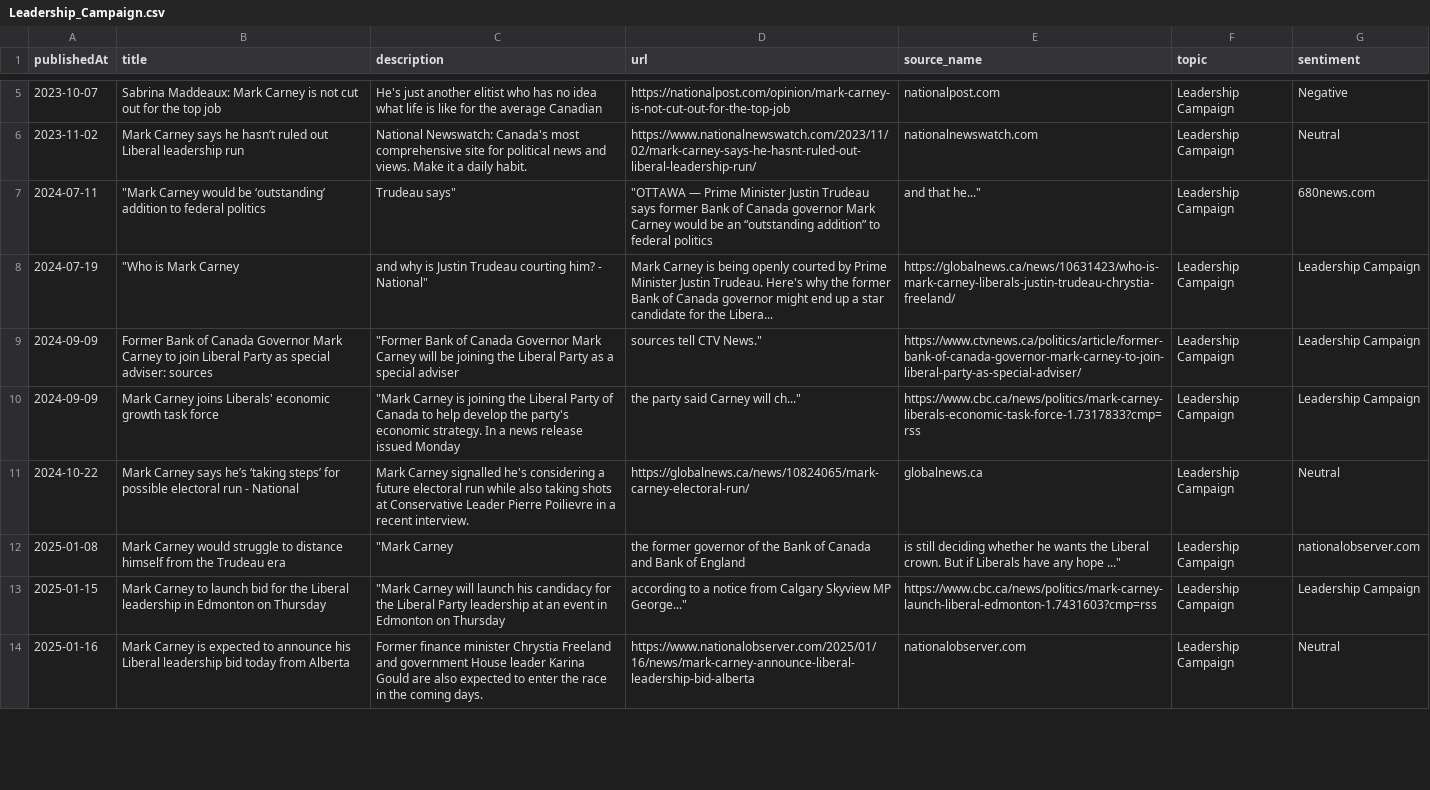
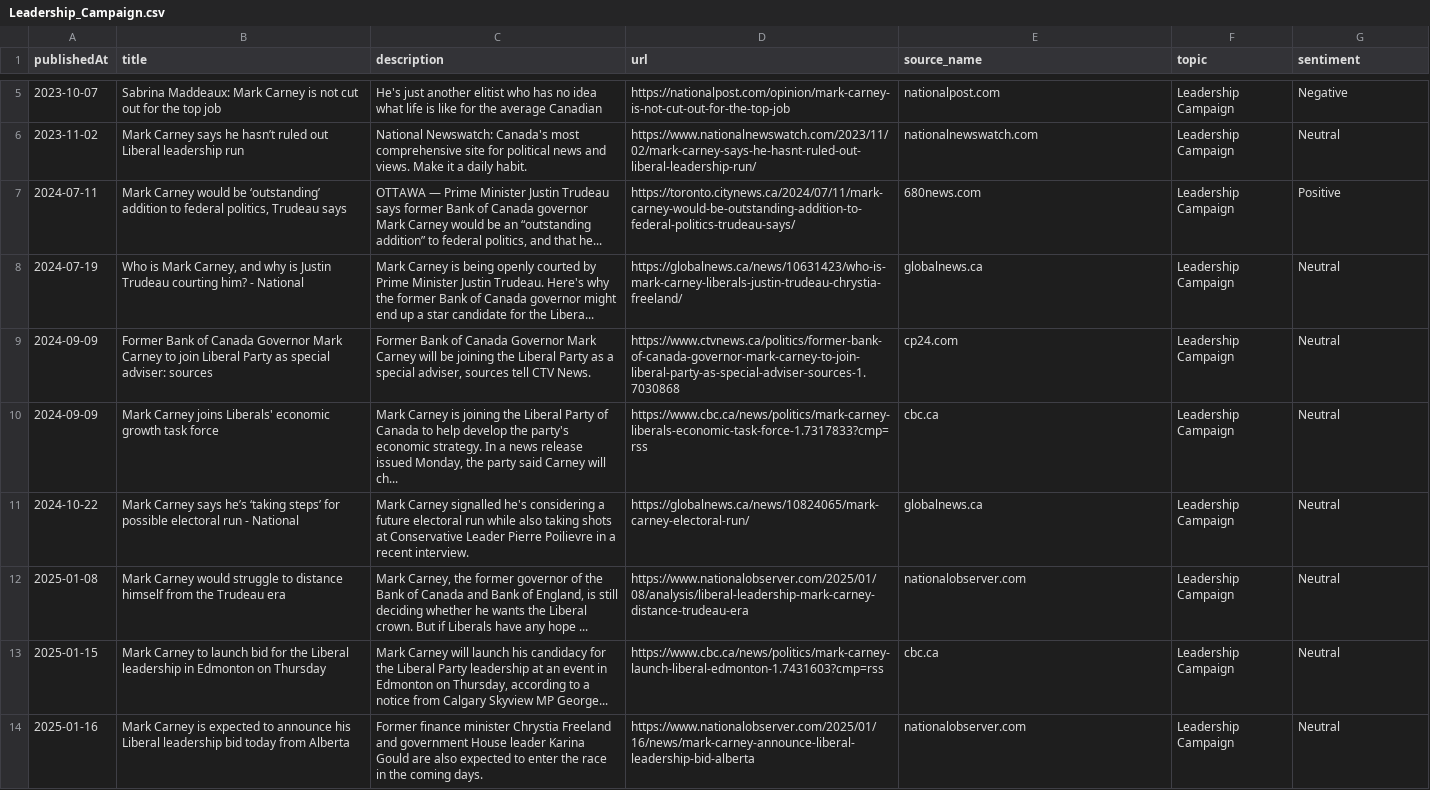
Before and after one commit to xaileena/COMP-370-Final-Project, a CSV file: paul_data/tf-idf/Leadership_Campaign.csv, drawn as a sheet; only a part is shown, gaps mark what is left out; the diff covers the shown part only.

```diff
--- a/paul_data/tf-idf/Leadership_Campaign.csv
+++ b/paul_data/tf-idf/Leadership_Campaign.csv
@@ -7,4 +7,4 @@ publishedAt,title,description,url,source_name,topic,sentiment
-2024-07-11," ""Mark Carney would be ‘outstanding’ addition to federal politics","  Trudeau says"""," ""OTTAWA — Prime Minister Justin Trudeau says former Bank of Canada governor Mark Carney would be an “outstanding addition” to federal politics","  and that he...""",Leadership Campaign, 680news.com
-2024-07-19," ""Who is Mark Carney","  and why is Justin Trudeau courting him? - National""", Mark Carney is being openly courted by Prime Minister Justin Trudeau. Here's why the former Bank of Canada governor might end up a star candidate for the Libera..., https://globalnews.ca/news/10631423/who-is-mark-carney-liberals-justin-trudeau-chrystia-freeland/,Leadership Campaign, Leadership Campaign
-2024-09-09, Former Bank of Canada Governor Mark Carney to join Liberal Party as special adviser: sources," ""Former Bank of Canada Governor Mark Carney will be joining the Liberal Party as a special adviser","  sources tell CTV News.""", https://www.ctvnews.ca/politics/article/former-bank-of-canada-governor-mark-carney-to-join-liberal-party-as-special-adviser/,Leadership Campaign, Leadership Campaign
-2024-09-09, Mark Carney joins Liberals' economic growth task force," ""Mark Carney is joining the Liberal Party of Canada to help develop the party's economic strategy. In a news release issued Monday","  the party said Carney will ch...""", https://www.cbc.ca/news/politics/mark-carney-liberals-economic-task-force-1.7317833?cmp=rss,Leadership Campaign, Leadership Campaign
+2024-07-11,"Mark Carney would be ‘outstanding’ addition to federal politics, Trudeau says","OTTAWA — Prime Minister Justin Trudeau says former Bank of Canada governor Mark Carney would be an “outstanding addition” to federal politics, and that he...",https://toronto.citynews.ca/2024/07/11/mark-carney-would-be-outstanding-addition-to-federal-politics-trudeau-says/,680news.com,Leadership Campaign,Positive
+2024-07-19,"Who is Mark Carney, and why is Justin Trudeau courting him? - National",Mark Carney is being openly courted by Prime Minister Justin Trudeau. Here's why the former Bank of Canada governor might end up a star candidate for the Libera...,https://globalnews.ca/news/10631423/who-is-mark-carney-liberals-justin-trudeau-chrystia-freeland/,globalnews.ca,Leadership Campaign,Neutral
+2024-09-09,Former Bank of Canada Governor Mark Carney to join Liberal Party as special adviser: sources,"Former Bank of Canada Governor Mark Carney will be joining the Liberal Party as a special adviser, sources tell CTV News.",https://www.ctvnews.ca/politics/former-bank-of-canada-governor-mark-carney-to-join-liberal-party-as-special-adviser-sources-1.7030868,cp24.com,Leadership Campaign,Neutral
+2024-09-09,Mark Carney joins Liberals' economic growth task force,"Mark Carney is joining the Liberal Party of Canada to help develop the party's economic strategy. In a news release issued Monday, the party said Carney will ch...",https://www.cbc.ca/news/politics/mark-carney-liberals-economic-task-force-1.7317833?cmp=rss,cbc.ca,Leadership Campaign,Neutral
@@ -12,2 +12,2 @@ publishedAt,title,description,url,source_name,topic,sentiment
-2025-01-08, Mark Carney would struggle to distance himself from the Trudeau era," ""Mark Carney",  the former governor of the Bank of Canada and Bank of England,"  is still deciding whether he wants the Liberal crown. But if Liberals have any hope ...""",Leadership Campaign, nationalobserver.com
-2025-01-15, Mark Carney to launch bid for the Liberal leadership in Edmonton on Thursday," ""Mark Carney will launch his candidacy for the Liberal Party leadership at an event in Edmonton on Thursday","  according to a notice from Calgary Skyview MP George...""", https://www.cbc.ca/news/politics/mark-carney-launch-liberal-edmonton-1.7431603?cmp=rss,Leadership Campaign, Leadership Campaign
+2025-01-08,Mark Carney would struggle to distance himself from the Trudeau era,"Mark Carney, the former governor of the Bank of Canada and Bank of England, is still deciding whether he wants the Liberal crown. But if Liberals have any hope ...",https://www.nationalobserver.com/2025/01/08/analysis/liberal-leadership-mark-carney-distance-trudeau-era,nationalobserver.com,Leadership Campaign,Neutral
+2025-01-15,Mark Carney to launch bid for the Liberal leadership in Edmonton on Thursday,"Mark Carney will launch his candidacy for the Liberal Party leadership at an event in Edmonton on Thursday, according to a notice from Calgary Skyview MP George...",https://www.cbc.ca/news/politics/mark-carney-launch-liberal-edmonton-1.7431603?cmp=rss,cbc.ca,Leadership Campaign,Neutral
```
Also changed, not shown: 6 added rows, 6 removed rows and 57 edited cells elsewhere in this file, paul_data/tf-idf/Federal_Budget.csv, paul_data/tf-idf/International_Relations.csv, 3 other files.
